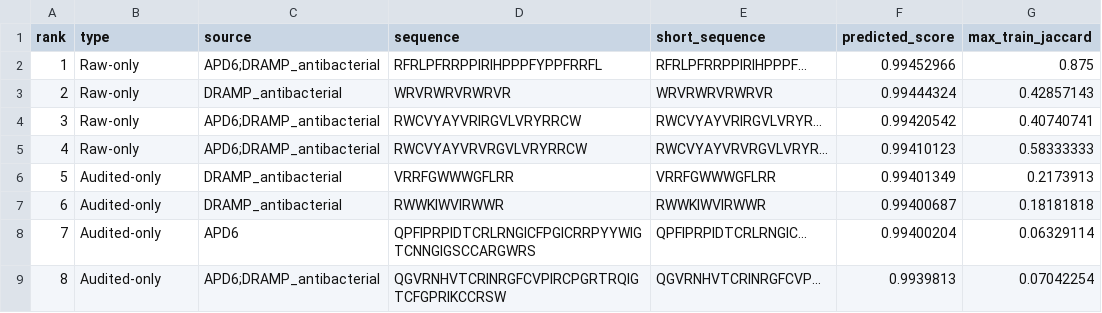
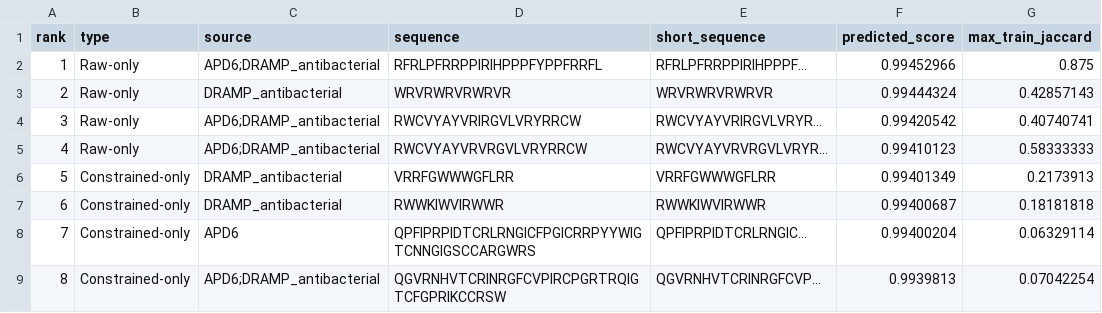
Before and after one commit to renxingye110/train-neighbor-similarity-audit, a CSV file: data/figure_source/figure3_replaced_candidates.csv, drawn as a sheet; only a part is shown; the diff names each change by its address in the sheet, - before the commit and + after, or states it on an @@ line.

```diff
--- a/data/figure_source/figure3_replaced_candidates.csv
+++ b/data/figure_source/figure3_replaced_candidates.csv
-B6:B9 (type): Audited-only
+B6:B9 (type): Constrained-only
```
Also changed, not shown: data/figure_source/figure3_candidate_pool_points.csv, data/figure_source/figure3_constrained_top20.csv, 22 other files.
